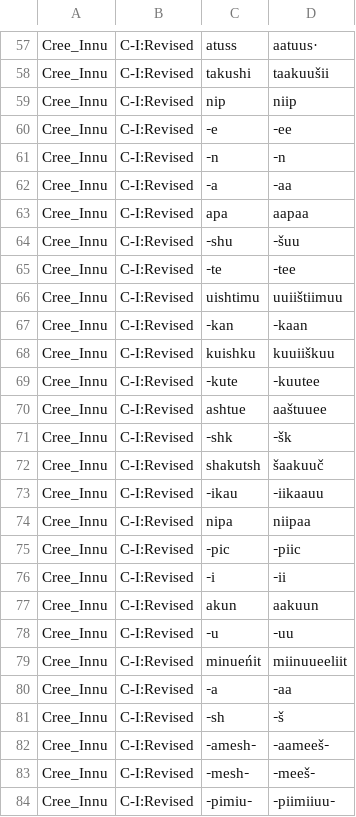
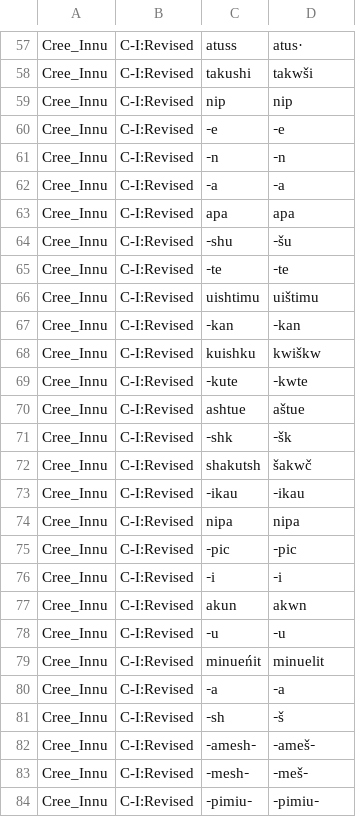
Before and after one commit to dwhieb/Nisinoon, a CSV file: transliterations/Cree_Innu.csv, drawn as a sheet; only a part is shown, gaps mark what is left out; the diff covers the shown part only; the diff names each change by its address in the sheet, - before the commit and + after, or states it on an @@ line.

```diff
--- a/transliterations/Cree_Innu.csv
+++ b/transliterations/Cree_Innu.csv
-D57: aatuus·
+D57: atus·
-D58: taakuušii
+D58: takwši
-D59: niip
+D59: nip
-D60: ‑ee
+D60: ‑e
-D62: ‑aa
+D62: ‑a
-D63: aapaa
+D63: apa
-D64: ‑šuu
+D64: ‑šu
-D65: ‑tee
+D65: ‑te
-D66: uuiištiimuu
+D66: uištimu
-D67: ‑kaan
+D67: ‑kan
-D68: kuuiiškuu
+D68: kwiškw
-D69: ‑kuutee
+D69: ‑kwte
-D70: aaštuuee
+D70: aštue
-D72: šaakuuč
+D72: šakwč
-D73: ‑iikaauu
+D73: ‑ikau
-D74: niipaa
+D74: nipa
-D75: ‑piic
+D75: ‑pic
-D76: ‑ii
+D76: ‑i
-D77: aakuun
+D77: akwn
-D78: ‑uu
+D78: ‑u
-D79: miinuueeliit
+D79: minuelit
-D80: ‑aa
+D80: ‑a
-D82: ‑aameeš‑
+D82: ‑ameš‑
-D83: ‑meeš‑
+D83: ‑meš‑
-D84: ‑piimiiuu‑
+D84: ‑pimiu‑
```
Also changed, not shown: 87 edited cells elsewhere in this file, csv/Cree_Northern_East/components.csv, csv/Cree_Northern_East/tokens.csv, 47 other files.
